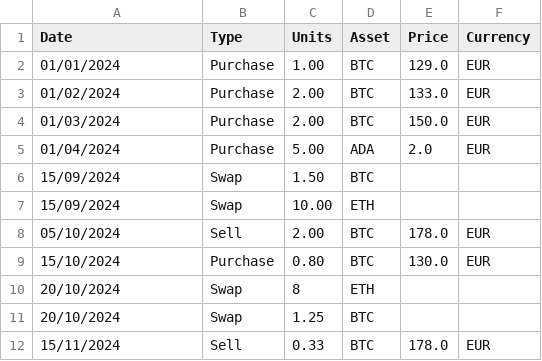
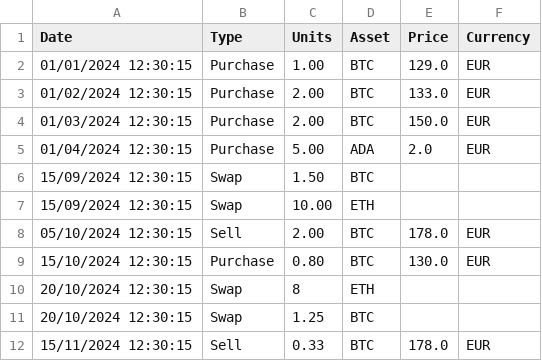
Before and after one commit to FedericoGentile/capital-gains-tax-calculator, a CSV file: transactions_00.csv, drawn as a sheet.

Commit message:
Added option to include time to transactions

```diff
--- a/transactions_00.csv
+++ b/transactions_00.csv
@@ -1,12 +1,12 @@
 Date;Type;Units;Asset;Price;Currency
-01/01/2024;Purchase;1.00;BTC;129.0;EUR
-01/02/2024;Purchase;2.00;BTC;133.0;EUR
-01/03/2024;Purchase;2.00;BTC;150.0;EUR
-01/04/2024;Purchase;5.00;ADA;2.0;EUR
-15/09/2024;Swap;1.50;BTC;;
-15/09/2024;Swap;10.00;ETH;;
-05/10/2024;Sell;2.00;BTC;178.0;EUR
-15/10/2024;Purchase;0.80;BTC;130.0;EUR
-20/10/2024;Swap;8;ETH;;
-20/10/2024;Swap;1.25;BTC;;
-15/11/2024;Sell;0.33;BTC;178.0;EUR
+01/01/2024 12:30:15;Purchase;1.00;BTC;129.0;EUR
+01/02/2024 12:30:15;Purchase;2.00;BTC;133.0;EUR
+01/03/2024 12:30:15;Purchase;2.00;BTC;150.0;EUR
+01/04/2024 12:30:15;Purchase;5.00;ADA;2.0;EUR
+15/09/2024 12:30:15;Swap;1.50;BTC;;
+15/09/2024 12:30:15;Swap;10.00;ETH;;
+05/10/2024 12:30:15;Sell;2.00;BTC;178.0;EUR
+15/10/2024 12:30:15;Purchase;0.80;BTC;130.0;EUR
+20/10/2024 12:30:15;Swap;8;ETH;;
+20/10/2024 12:30:15;Swap;1.25;BTC;;
+15/11/2024 12:30:15;Sell;0.33;BTC;178.0;EUR
```
Also changed, not shown: 2 other files.
